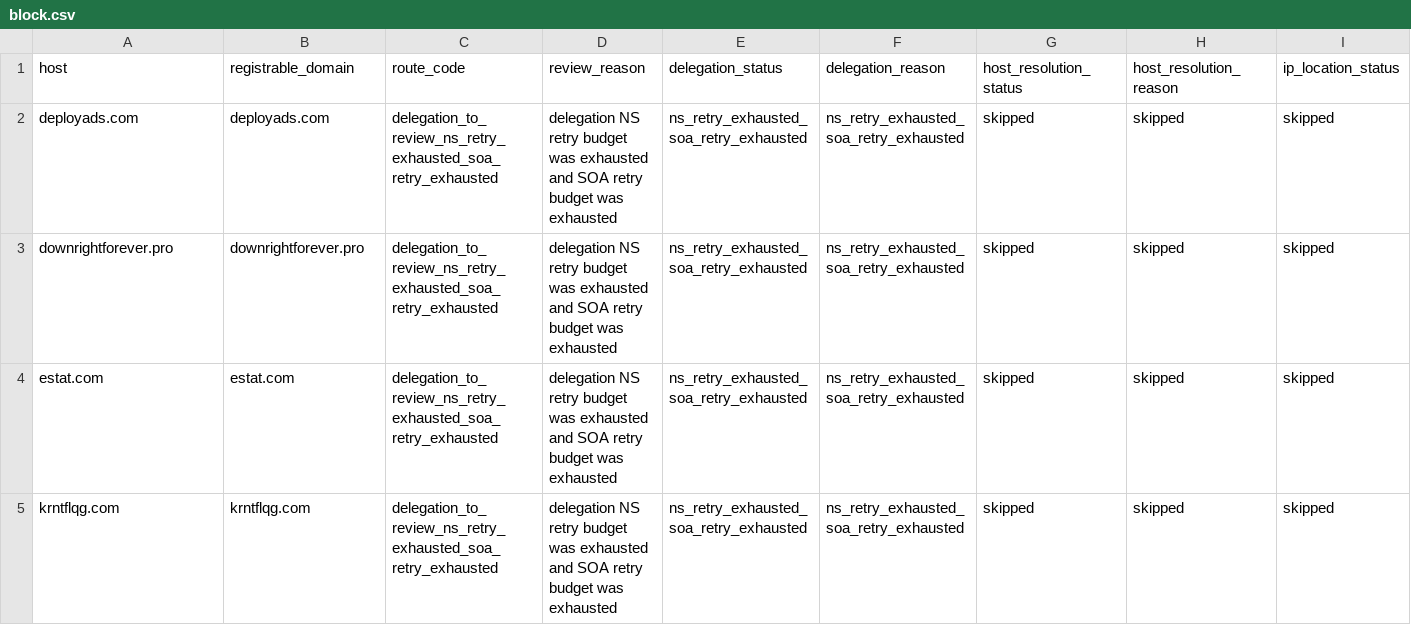
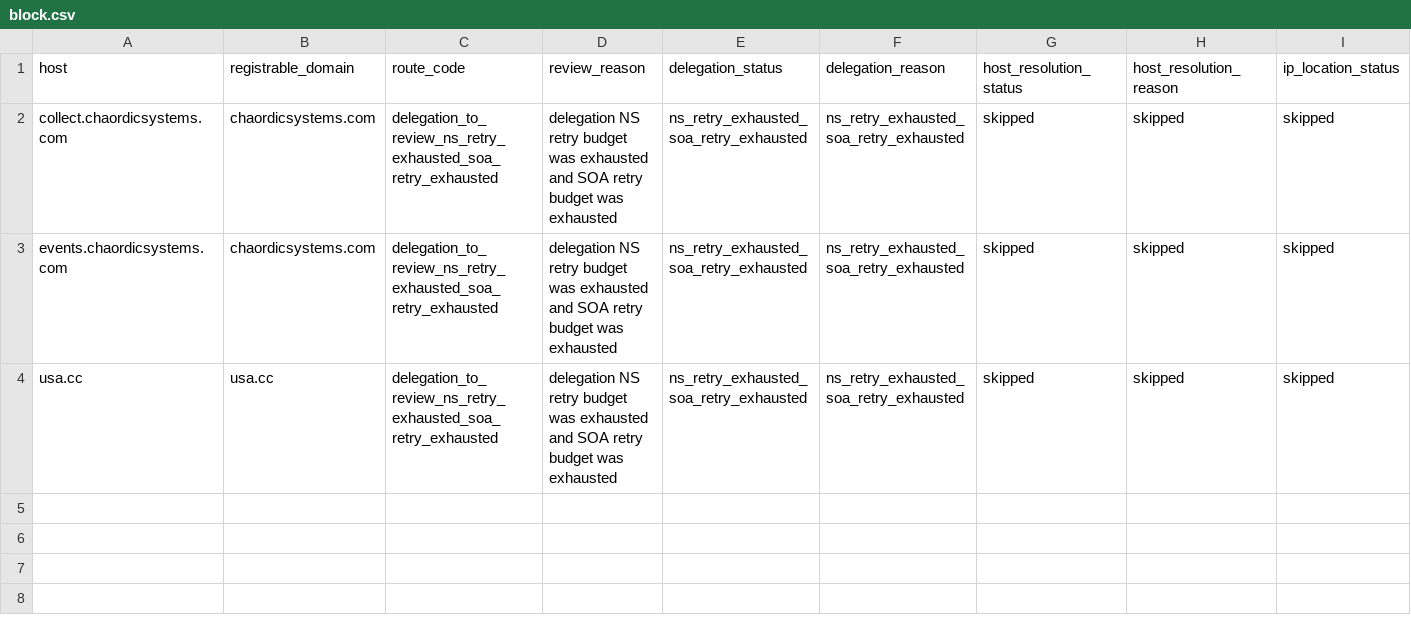
Before and after one commit to oxfa/niamodretlif, a CSV file: output/review/block.csv, drawn as a sheet; only a part is shown; rows hold the shown columns only; the diff names each change by its address in the sheet, - before the commit and + after, or states it on an @@ line.

```diff
--- a/output/review/block.csv
+++ b/output/review/block.csv
-A2 (host): deployads.com
+A2 (host): collect.chaordicsystems.com
-B2 (registrable_domain): deployads.com
+B2 (registrable_domain): chaordicsystems.com
-A3 (host): downrightforever.pro
+A3 (host): events.chaordicsystems.com
-B3 (registrable_domain): downrightforever.pro
+B3 (registrable_domain): chaordicsystems.com
-A4 (host): estat.com
+A4 (host): usa.cc
-B4 (registrable_domain): estat.com
+B4 (registrable_domain): usa.cc
-row 5: krntflqg.com | krntflqg.com | delegation_to_review_ns_retry_exhausted_soa_retry_exhausted | delegation NS retry budget was exhausted and SOA retry budget was exhausted | ns_retry_exhausted_soa_retry_exhausted | ns_retry_exhausted_soa_retry_exhausted | skipped | skipped | skipped
```
Also changed, not shown: 2 other files.
